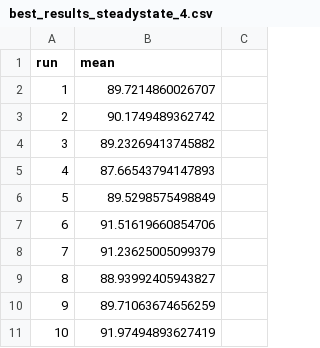
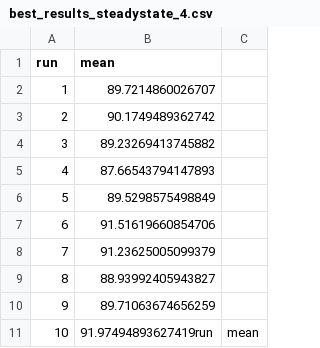
Before and after one commit to BarbaraBZ/Evolutionary-Computing-group-33, a CSV file: steadystate_4/best_results_steadystate_4.csv, drawn as a sheet.

```diff
--- a/steadystate_4/best_results_steadystate_4.csv
+++ b/steadystate_4/best_results_steadystate_4.csv
@@ -10,2 +10,2 @@ run,mean
 9,89.71063674656259
-10,91.97494893627419
+10,91.97494893627419run,mean
```
Also changed, not shown: best_results_all.csv, 9 other files.
